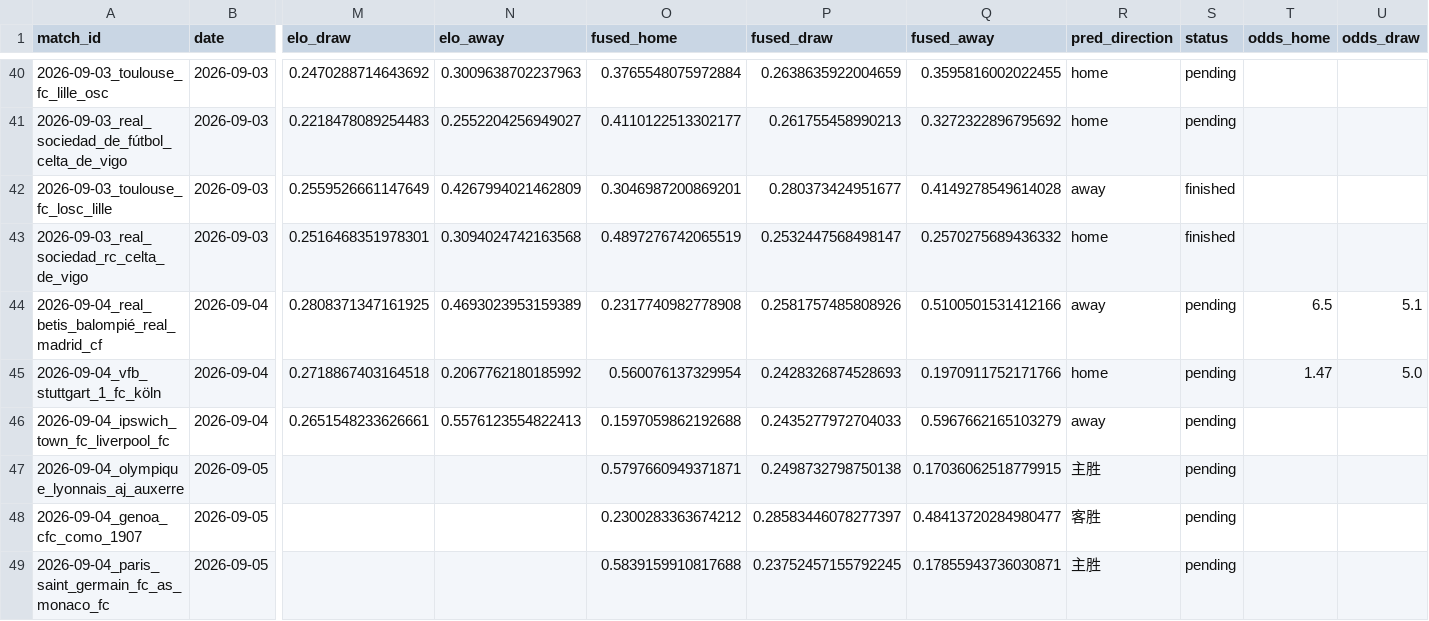
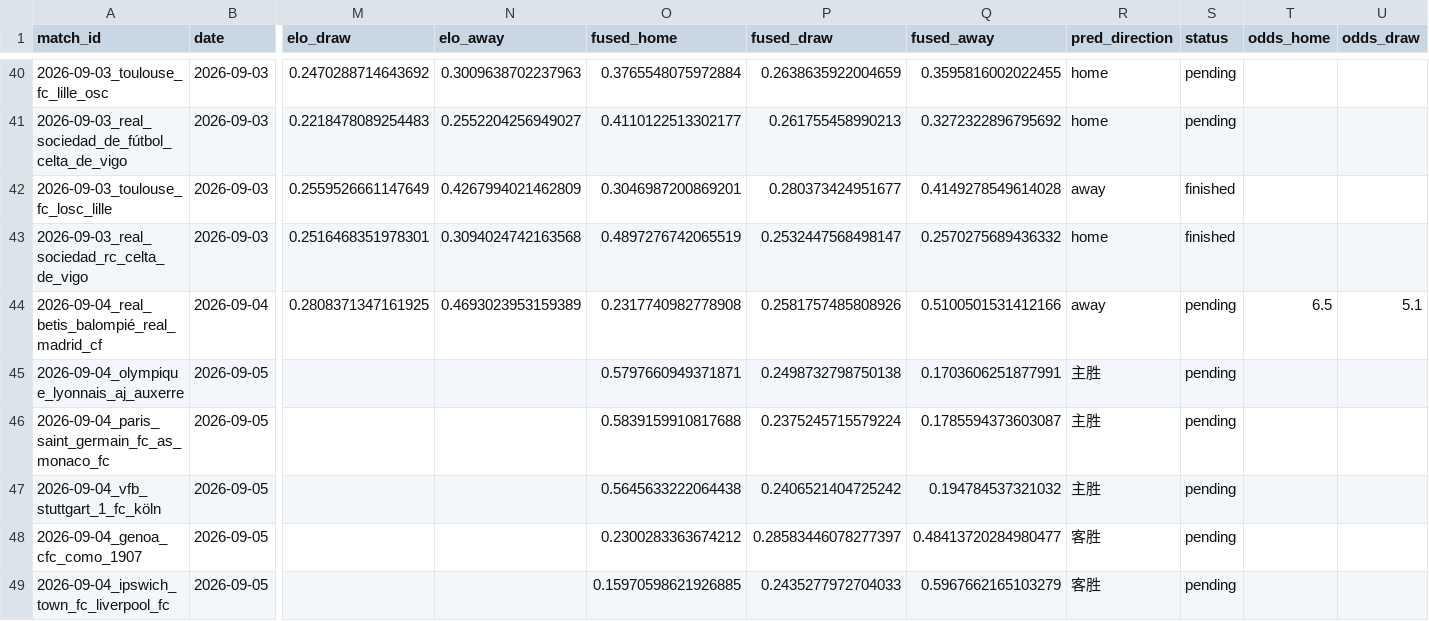
Before and after one commit to chans9919/football-agent, a CSV file: data/predictions.csv, drawn as a sheet; only a part is shown, gaps mark what is left out; removed rows and columns are numbered as before the commit, all else as after; rows hold the shown columns only; the diff names each change by its address in the sheet, - before the commit and + after, or states it on an @@ line.

```diff
--- a/data/predictions.csv
+++ b/data/predictions.csv
-row 45: 2026-09-04_vfb_stuttgart_1_fc_köln | 2026-09-04 | 0.2718867403164518 | 0.2067762180185992 | 0.560076137329954 | 0.2428326874528693 | 0.1970911752171766 | home | pending | 1.47 | 5.0
-row 46: 2026-09-04_ipswich_town_fc_liverpool_fc | 2026-09-04 | 0.2651548233626661 | 0.5576123554822413 | 0.1597059862192688 | 0.2435277972704033 | 0.5967662165103279 | away | pending
-Q45 (fused_away): 0.17036062518779915
+Q45 (fused_away): 0.1703606251877991
+row 46: 2026-09-04_paris_saint_germain_fc_as_monaco_fc | 2026-09-05 |  |  | 0.5839159910817688 | 0.2375245715579224 | 0.1785594373603087 | 主胜 | pending
+row 47: 2026-09-04_vfb_stuttgart_1_fc_köln | 2026-09-05 |  |  | 0.5645633222064438 | 0.2406521404725242 | 0.194784537321032 | 主胜 | pending
-row 49: 2026-09-04_paris_saint_germain_fc_as_monaco_fc | 2026-09-05 |  |  | 0.5839159910817688 | 0.23752457155792245 | 0.17855943736030871 | 主胜 | pending
+row 49: 2026-09-04_ipswich_town_fc_liverpool_fc | 2026-09-05 |  |  | 0.15970598621926885 | 0.2435277972704033 | 0.5967662165103279 | 客胜 | pending
```
Also changed, not shown: data/matches.csv, data/odds.csv, 8 other files.
